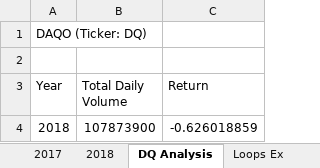
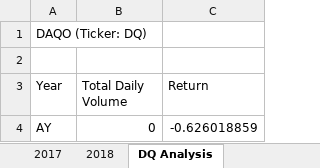
Before and after one commit to nasarar/Stock_Analysis, an Excel workbook: Green_Stocks.xlsm, sheet DQ Analysis, drawn as a sheet; values as stored, in another font and other column widths than the file's, no borders; removed rows and columns are numbered as before the commit, all else as after; the diff names each change by its address in the sheet, - before the commit and + after, or states it on an @@ line.

```diff
--- a/Green_Stocks.xlsm (sheet DQ Analysis)
+++ b/Green_Stocks.xlsm (sheet DQ Analysis)
-sheet tab: Loops Ex
-row 4: 2018 | 107873900 | -0.626018859
+row 4: AY | 0 | -0.626018859
```
Also changed, not shown: other sheet tabs.
